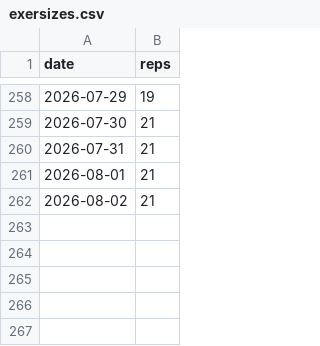
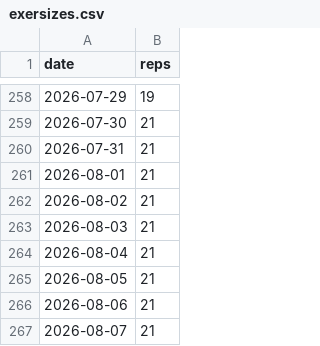
Before and after one commit to BlindDenn/five-diamonds, a CSV file: exersizes.csv, drawn as a sheet; only a part is shown, gaps mark what is left out.

Commit message:
update database file

```diff
--- a/exersizes.csv
+++ b/exersizes.csv
@@ -262 +262,6 @@ date,reps
 2026-08-02,21
+2026-08-03,21
+2026-08-04,21
+2026-08-05,21
+2026-08-06,21
+2026-08-07,21
```
